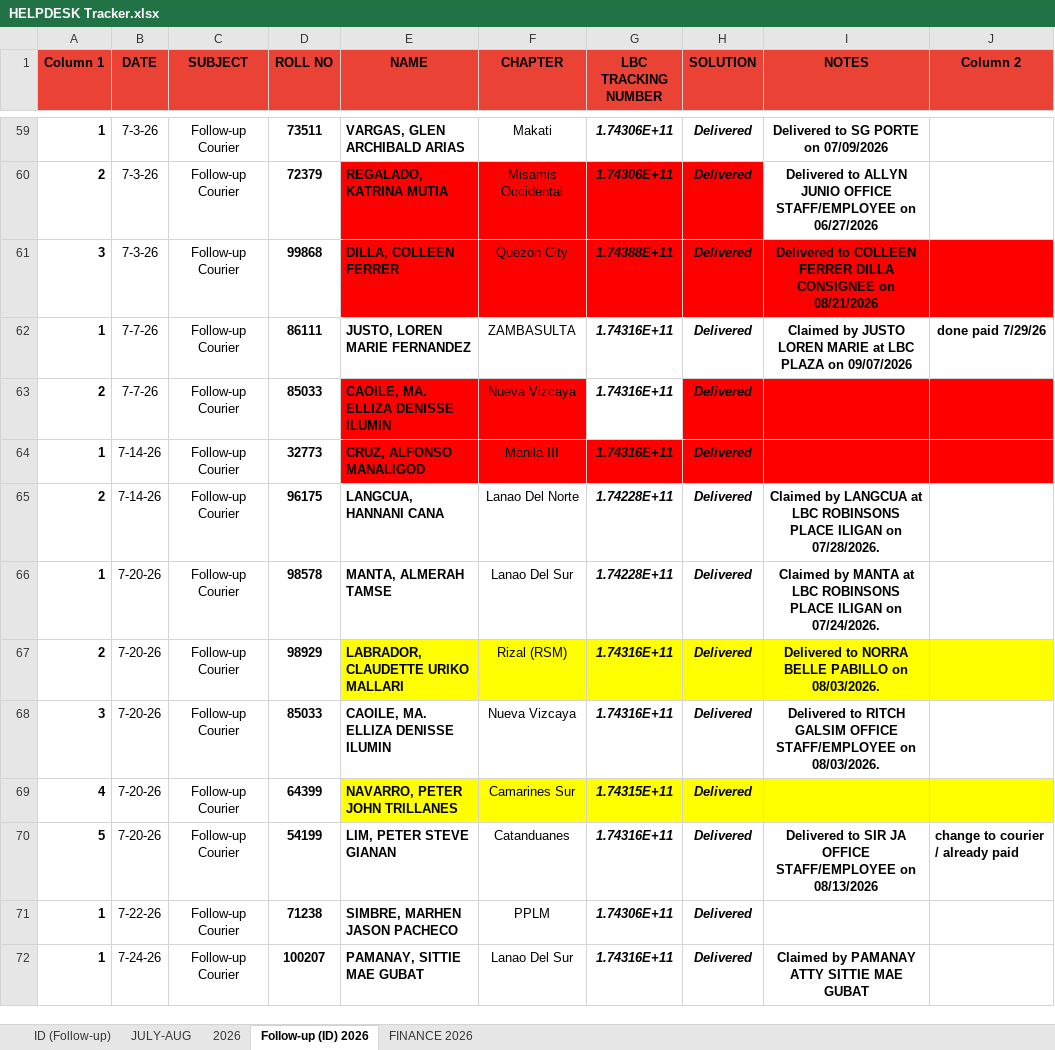
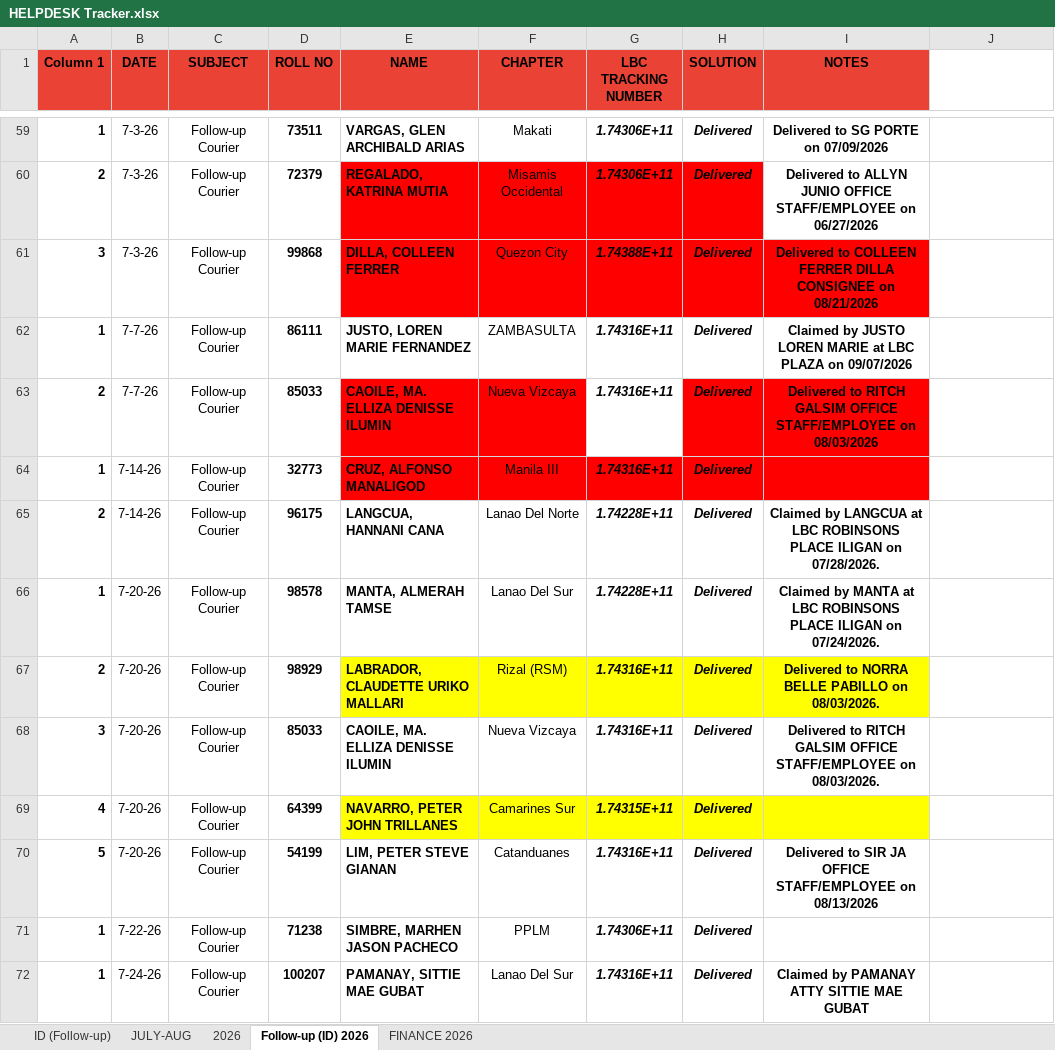
Before and after one commit to AvoirJoseph/IBP-Reception, an Excel workbook: HELPDESK Tracker.xlsx, sheet Follow-up (ID) 2026, drawn as a sheet; only a part is shown, gaps mark what is left out; values as stored, in another font and other column widths than the file's, no borders; charts and pictures and table styles not drawn; the diff covers the shown part only; the diff names each change by its address in the sheet, - before the commit and + after, or states it on an @@ line.

Commit message:
feat: default light mode, Google Sheets tab & toolbar UX, inline cell editing, column customizer, and updated 2026 dataset

```diff
--- a/HELPDESK Tracker.xlsx (sheet Follow-up (ID) 2026)
+++ b/HELPDESK Tracker.xlsx (sheet Follow-up (ID) 2026)
-J1: Column 2
+J1: (empty)
-J1 fill: #EA4335
+J1 fill: none
-J61 fill: #FF0000
+J61 fill: none
-J62: done paid 7/29/26
+J62: (empty)
-I63 (NOTES): (empty)
+I63 (NOTES): Delivered to RITCH GALSIM OFFICE STAFF/EMPLOYEE on 08/03/2026
-J63:J64 fill: #FF0000
+J63:J64 fill: none
-J67 fill: #FFFF00
+J67 fill: none
-J69 fill: #FFFF00
+J69 fill: none
-J70: change to courier / already paid
+J70: (empty)
```
Also changed, not shown: 4 added rows, 1 removed row, 23 edited cells and cell formats elsewhere in this sheet, sheet FINANCE 2026, 12 other files.
